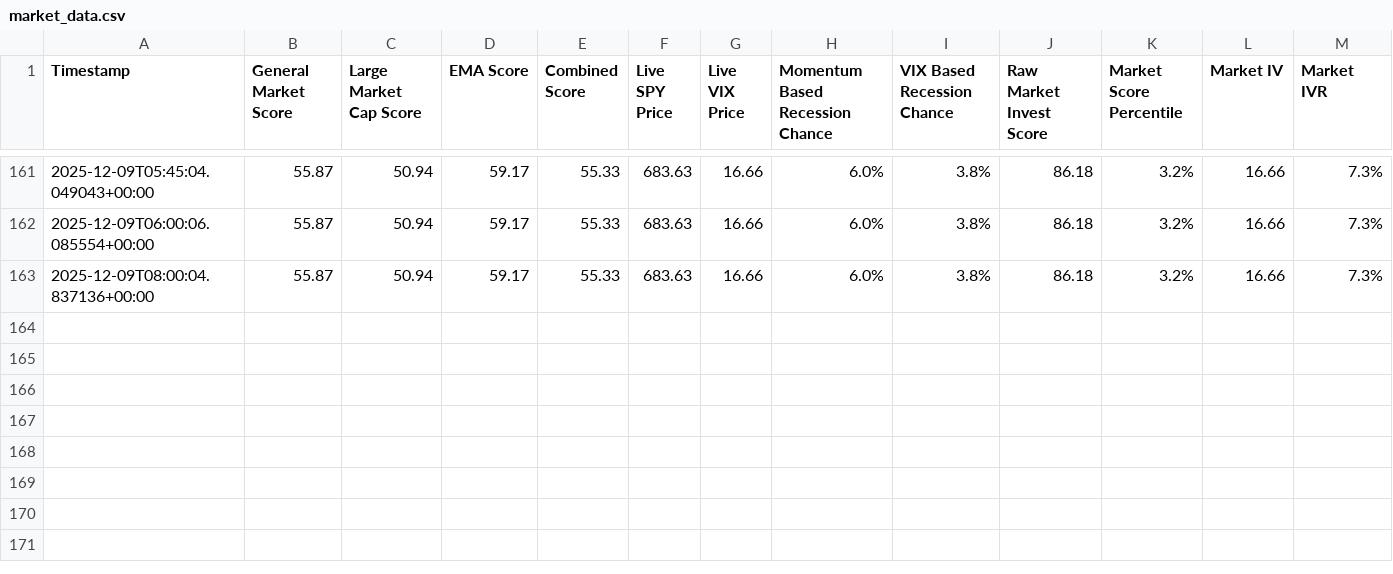
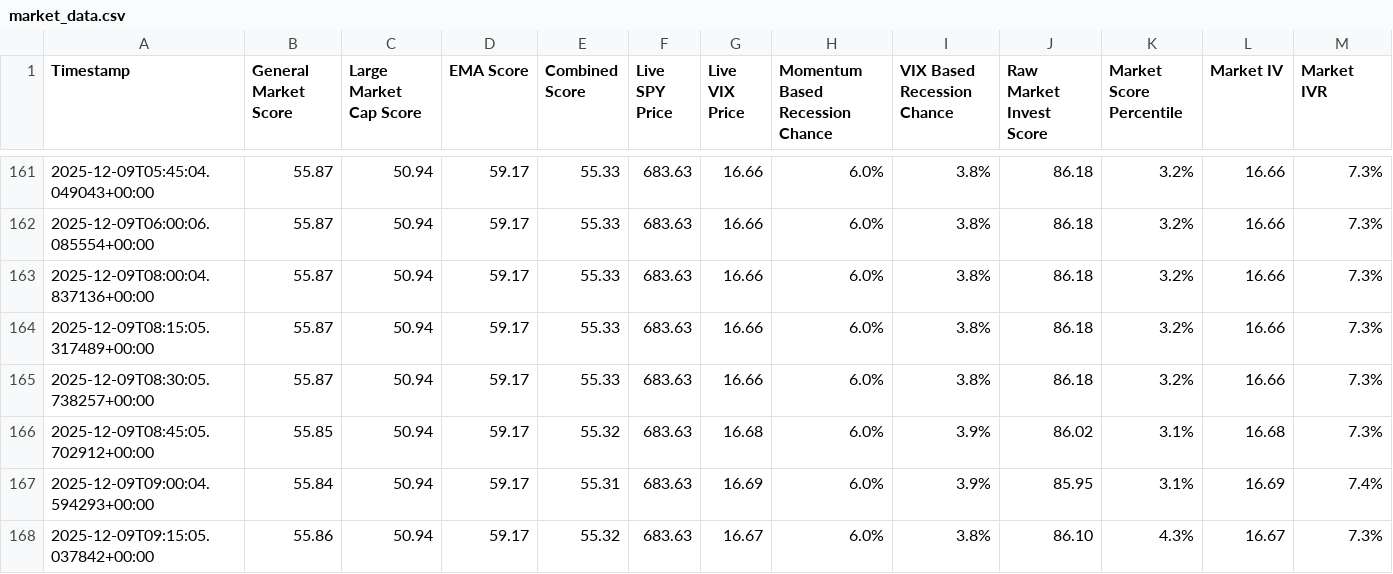
Before and after one commit to Market-Insights-Center/SkyNet, a CSV file: market_data.csv, drawn as a sheet; only a part is shown, gaps mark what is left out.

Commit message:
feat: Implement core application pages and UI components, including a dynamic landing page with performance metrics and an updated market data file.

```diff
--- a/market_data.csv
+++ b/market_data.csv
@@ -163 +163,6 @@ Timestamp,General Market Score,Large Market Cap Score,EMA Score,Combined Score,L
 2025-12-09T08:00:04.837136+00:00,55.87,50.94,59.17,55.33,683.63,16.66,6.0%,3.8%,86.18,3.2%,16.66,7.3%
+2025-12-09T08:15:05.317489+00:00,55.87,50.94,59.17,55.33,683.63,16.66,6.0%,3.8%,86.18,3.2%,16.66,7.3%
+2025-12-09T08:30:05.738257+00:00,55.87,50.94,59.17,55.33,683.63,16.66,6.0%,3.8%,86.18,3.2%,16.66,7.3%
+2025-12-09T08:45:05.702912+00:00,55.85,50.94,59.17,55.32,683.63,16.68,6.0%,3.9%,86.02,3.1%,16.68,7.3%
+2025-12-09T09:00:04.594293+00:00,55.84,50.94,59.17,55.31,683.63,16.69,6.0%,3.9%,85.95,3.1%,16.69,7.4%
+2025-12-09T09:15:05.037842+00:00,55.86,50.94,59.17,55.32,683.63,16.67,6.0%,3.8%,86.10,4.3%,16.67,7.3%
```
Also changed, not shown: 17 other files.
